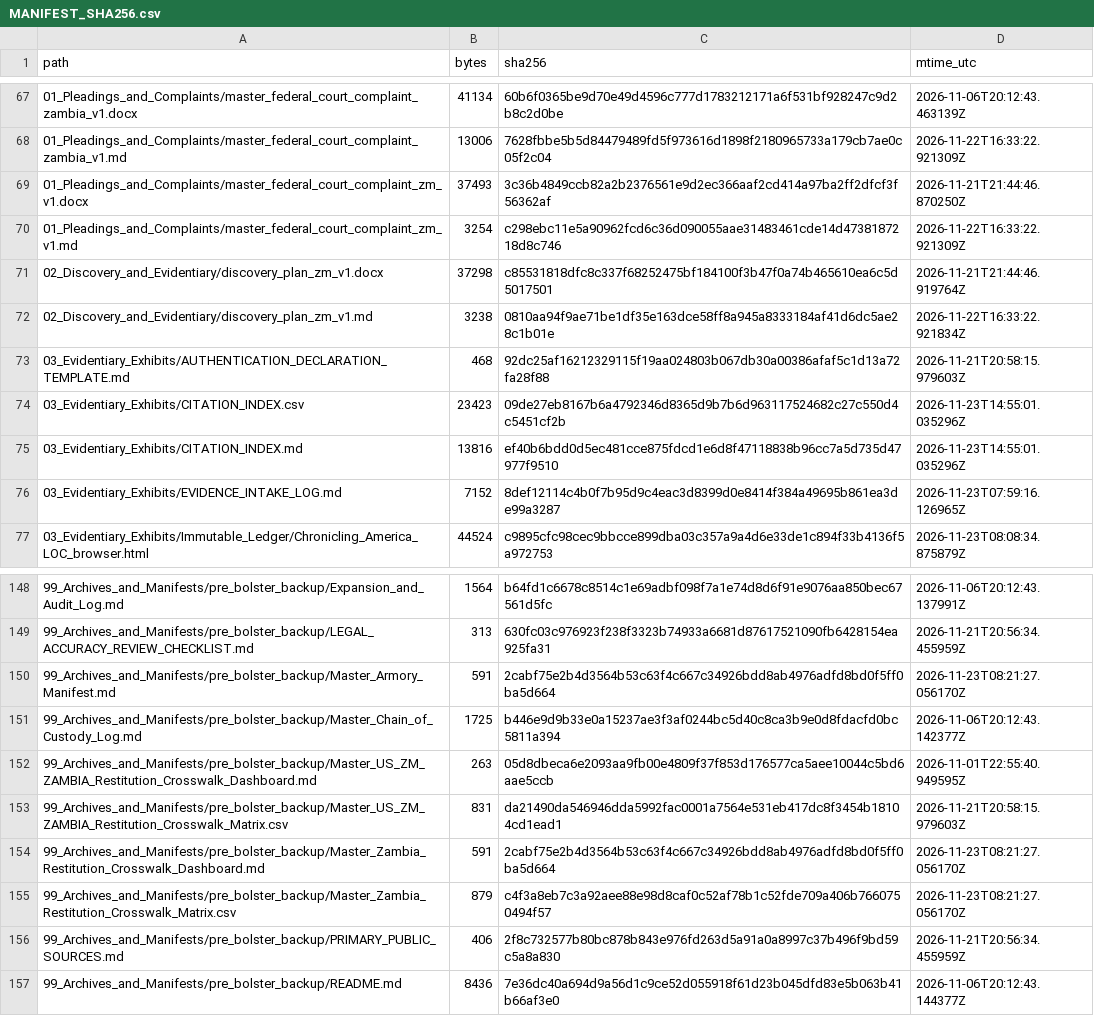
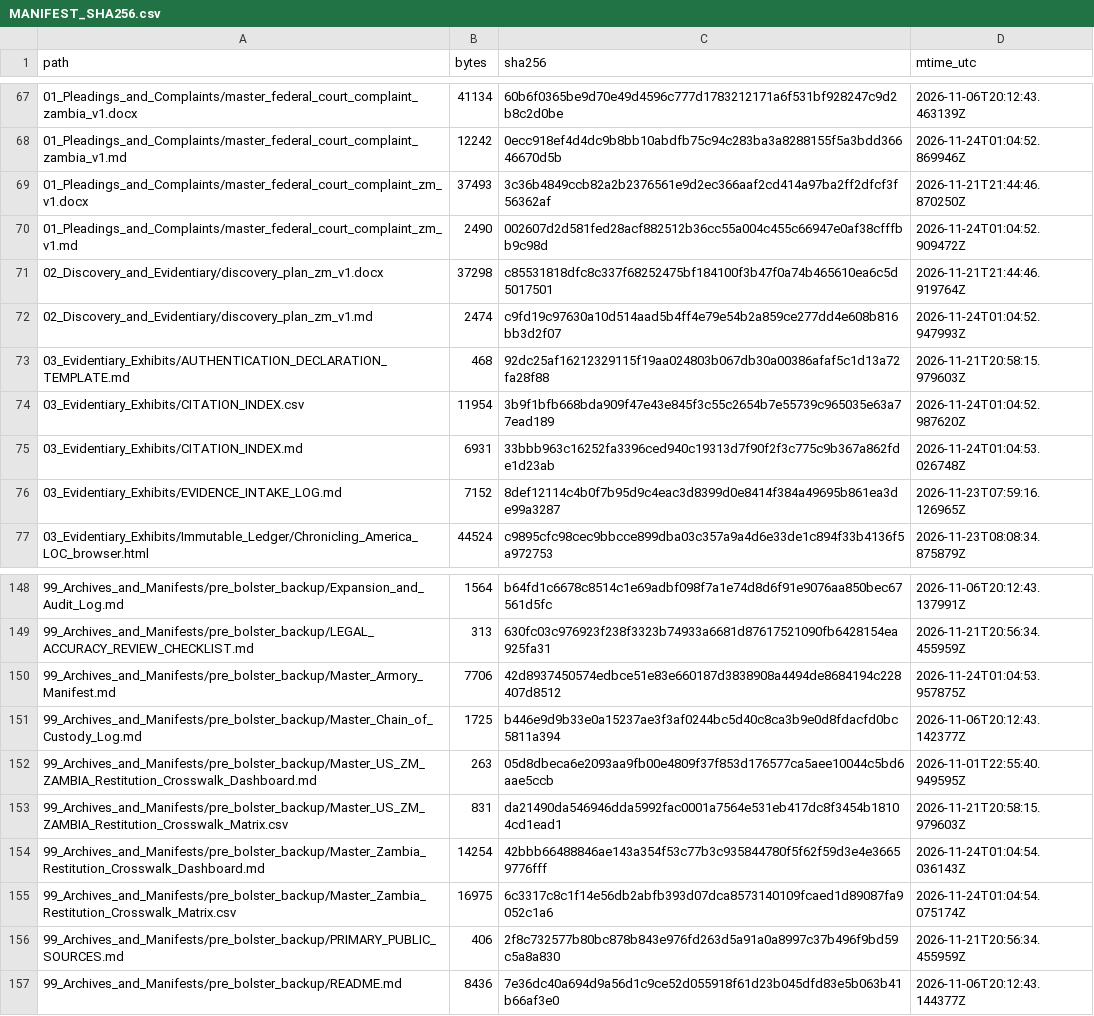
Before and after one commit to GlobalRestitutionAlliance/africa-us-zm-zambia-master-litigation, a CSV file: 99_Archives_and_Manifests/MANIFEST_SHA256.csv, drawn as a sheet; only a part is shown, gaps mark what is left out; the diff covers the shown part only.

```diff
--- a/99_Archives_and_Manifests/MANIFEST_SHA256.csv
+++ b/99_Archives_and_Manifests/MANIFEST_SHA256.csv
@@ -67,10 +67,10 @@ path,bytes,sha256,mtime_utc
 01_Pleadings_and_Complaints/master_federal_court_complaint_zambia_v1.docx,41134,60b6f0365be9d70e49d4596c777d1783212171a6f531bf928247c9d2b8c2d0be,2026-11-06T20:12:43.463139Z
-01_Pleadings_and_Complaints/master_federal_court_complaint_zambia_v1.md,13006,7628fbbe5b5d84479489fd5f973616d1898f2180965733a179cb7ae0c05f2c04,2026-11-22T16:33:22.921309Z
+01_Pleadings_and_Complaints/master_federal_court_complaint_zambia_v1.md,12242,0ecc918ef4d4dc9b8bb10abdfb75c94c283ba3a8288155f5a3bdd36646670d5b,2026-11-24T01:04:52.869946Z
 01_Pleadings_and_Complaints/master_federal_court_complaint_zm_v1.docx,37493,3c36b4849ccb82a2b2376561e9d2ec366aaf2cd414a97ba2ff2dfcf3f56362af,2026-11-21T21:44:46.870250Z
-01_Pleadings_and_Complaints/master_federal_court_complaint_zm_v1.md,3254,c298ebc11e5a90962fcd6c36d090055aae31483461cde14d4738187218d8c746,2026-11-22T16:33:22.921309Z
+01_Pleadings_and_Complaints/master_federal_court_complaint_zm_v1.md,2490,002607d2d581fed28acf882512b36cc55a004c455c66947e0af38cfffbb9c98d,2026-11-24T01:04:52.909472Z
 02_Discovery_and_Evidentiary/discovery_plan_zm_v1.docx,37298,c85531818dfc8c337f68252475bf184100f3b47f0a74b465610ea6c5d5017501,2026-11-21T21:44:46.919764Z
-02_Discovery_and_Evidentiary/discovery_plan_zm_v1.md,3238,0810aa94f9ae71be1df35e163dce58ff8a945a8333184af41d6dc5ae28c1b01e,2026-11-22T16:33:22.921834Z
+02_Discovery_and_Evidentiary/discovery_plan_zm_v1.md,2474,c9fd19c97630a10d514aad5b4ff4e79e54b2a859ce277dd4e608b816bb3d2f07,2026-11-24T01:04:52.947993Z
 03_Evidentiary_Exhibits/AUTHENTICATION_DECLARATION_TEMPLATE.md,468,92dc25af16212329115f19aa024803b067db30a00386afaf5c1d13a72fa28f88,2026-11-21T20:58:15.979603Z
-03_Evidentiary_Exhibits/CITATION_INDEX.csv,23423,09de27eb8167b6a4792346d8365d9b7b6d963117524682c27c550d4c5451cf2b,2026-11-23T14:55:01.035296Z
-03_Evidentiary_Exhibits/CITATION_INDEX.md,13816,ef40b6bdd0d5ec481cce875fdcd1e6d8f47118838b96cc7a5d735d47977f9510,2026-11-23T14:55:01.035296Z
+03_Evidentiary_Exhibits/CITATION_INDEX.csv,11954,3b9f1bfb668bda909f47e43e845f3c55c2654b7e55739c965035e63a77ead189,2026-11-24T01:04:52.987620Z
+03_Evidentiary_Exhibits/CITATION_INDEX.md,6931,33bbb963c16252fa3396ced940c19313d7f90f2f3c775c9b367a862fde1d23ab,2026-11-24T01:04:53.026748Z
 03_Evidentiary_Exhibits/EVIDENCE_INTAKE_LOG.md,7152,8def12114c4b0f7b95d9c4eac3d8399d0e8414f384a49695b861ea3de99a3287,2026-11-23T07:59:16.126965Z
@@ -149,3 +149,3 @@ path,bytes,sha256,mtime_utc
 99_Archives_and_Manifests/pre_bolster_backup/LEGAL_ACCURACY_REVIEW_CHECKLIST.md,313,630fc03c976923f238f3323b74933a6681d87617521090fb6428154ea925fa31,2026-11-21T20:56:34.455959Z
-99_Archives_and_Manifests/pre_bolster_backup/Master_Armory_Manifest.md,591,2cabf75e2b4d3564b53c63f4c667c34926bdd8ab4976adfd8bd0f5ff0ba5d664,2026-11-23T08:21:27.056170Z
+99_Archives_and_Manifests/pre_bolster_backup/Master_Armory_Manifest.md,7706,42d8937450574edbce51e83e660187d3838908a4494de8684194c228407d8512,2026-11-24T01:04:53.957875Z
 99_Archives_and_Manifests/pre_bolster_backup/Master_Chain_of_Custody_Log.md,1725,b446e9d9b33e0a15237ae3f3af0244bc5d40c8ca3b9e0d8fdacfd0bc5811a394,2026-11-06T20:12:43.142377Z
@@ -153,4 +153,4 @@ path,bytes,sha256,mtime_utc
 99_Archives_and_Manifests/pre_bolster_backup/Master_US_ZM_ZAMBIA_Restitution_Crosswalk_Matrix.csv,831,da21490da546946dda5992fac0001a7564e531eb417dc8f3454b18104cd1ead1,2026-11-21T20:58:15.979603Z
-99_Archives_and_Manifests/pre_bolster_backup/Master_Zambia_Restitution_Crosswalk_Dashboard.md,591,2cabf75e2b4d3564b53c63f4c667c34926bdd8ab4976adfd8bd0f5ff0ba5d664,2026-11-23T08:21:27.056170Z
-99_Archives_and_Manifests/pre_bolster_backup/Master_Zambia_Restitution_Crosswalk_Matrix.csv,879,c4f3a8eb7c3a92aee88e98d8caf0c52af78b1c52fde709a406b7660750494f57,2026-11-23T08:21:27.056170Z
+99_Archives_and_Manifests/pre_bolster_backup/Master_Zambia_Restitution_Crosswalk_Dashboard.md,14254,42bbb66488846ae143a354f53c77b3c935844780f5f62f59d3e4e36659776fff,2026-11-24T01:04:54.036143Z
+99_Archives_and_Manifests/pre_bolster_backup/Master_Zambia_Restitution_Crosswalk_Matrix.csv,16975,6c3317c8c1f14e56db2abfb393d07dca8573140109fcaed1d89087fa9052c1a6,2026-11-24T01:04:54.075174Z
 99_Archives_and_Manifests/pre_bolster_backup/PRIMARY_PUBLIC_SOURCES.md,406,2f8c732577b80bc878b843e976fd263d5a91a0a8997c37b496f9bd59c5a8a830,2026-11-21T20:56:34.455959Z
```
Also changed, not shown: 63 edited cells elsewhere in this file, 00_Master_Knowledge_Base/Master_US_ZM_ZAMBIA_Restitution_Crosswalk_Matrix.csv, 03_Evidentiary_Exhibits/Immutable_Ledger/HARVEST_INTAKE_LOG.csv, 27 other files.
